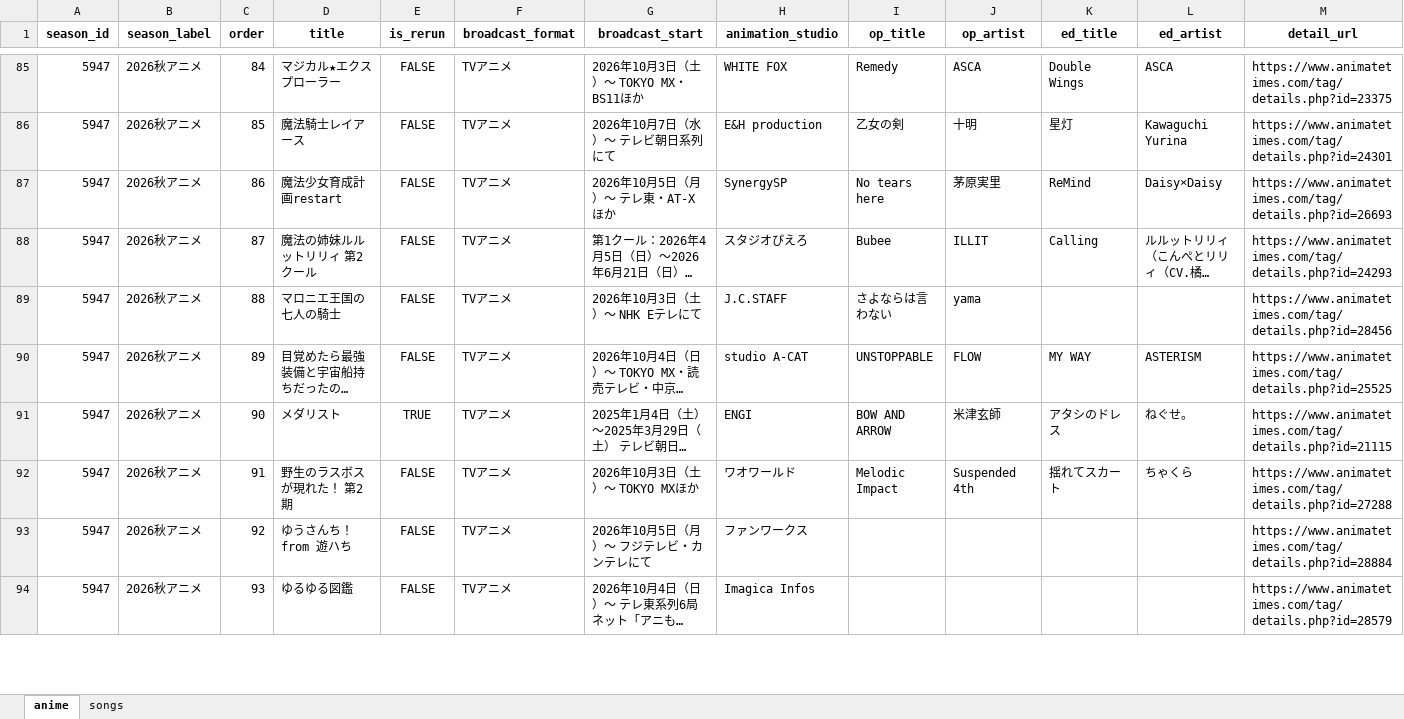
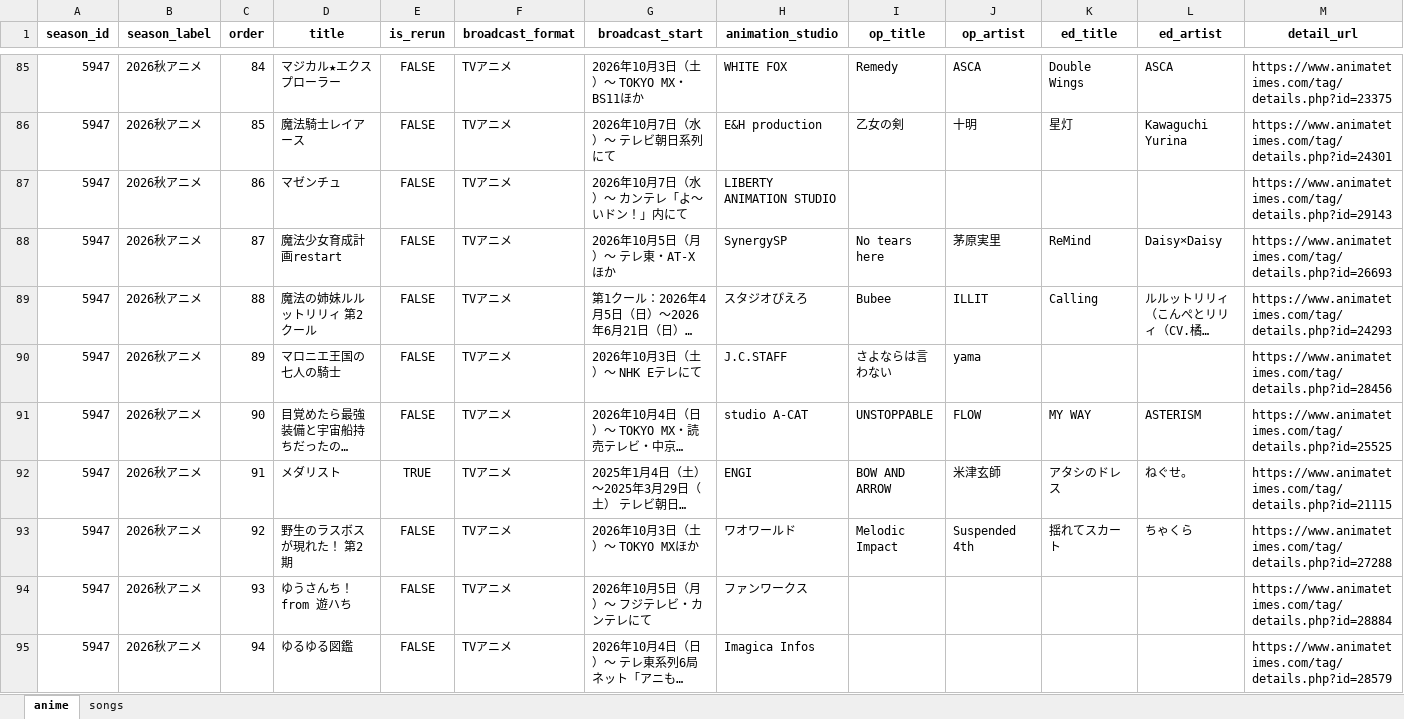
Before and after one commit to Anisong-Ranking/anime-list-updater, an Excel workbook: data/anime_list.xlsx, sheet anime, drawn as a sheet; only a part is shown, gaps mark what is left out; long unchanged cells end in …; values as stored, in another font and other column widths than the file's, no borders; addresses are those after the commit; the diff covers the shown part only; the diff names each change by its address in the sheet, - before the commit and + after, or states it on an @@ line.

Commit message:
auto: anime list update (PC) 2026-10-03

```diff
--- a/data/anime_list.xlsx (sheet anime)
+++ b/data/anime_list.xlsx (sheet anime)
+row 87: 5947 | 2026秋アニメ | 86 | マゼンチュ | FALSE | TVアニメ | 2026年10月7日（水）～ カンテレ「よ～いドン！」内にて | LIBERTY ANIMATION STUDIO |  |  |  |  | https://www.animatetimes.com/tag/details.php?id=29143
-C88 (order): 86
+C88 (order): 87
-C89 (order): 87
+C89 (order): 88
-C90 (order): 88
+C90 (order): 89
-C91 (order): 89
+C91 (order): 90
-C92 (order): 90
+C92 (order): 91
-C93 (order): 91
+C93 (order): 92
-C94 (order): 92
+C94 (order): 93
-C95 (order): 93
+C95 (order): 94
```
Also changed, not shown: 9 edited cells elsewhere in this sheet, sheet songs, 5 other files.
